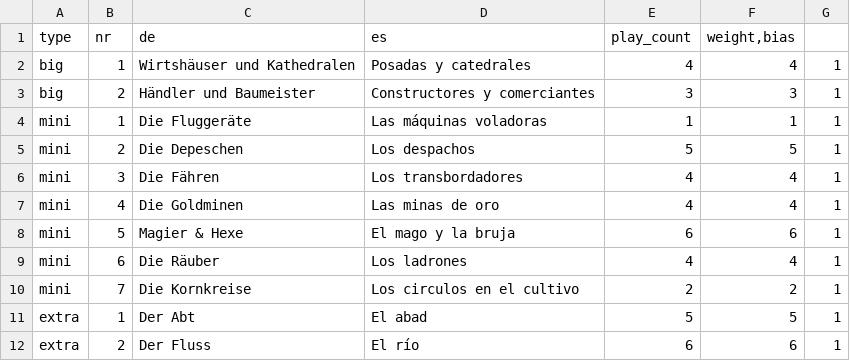
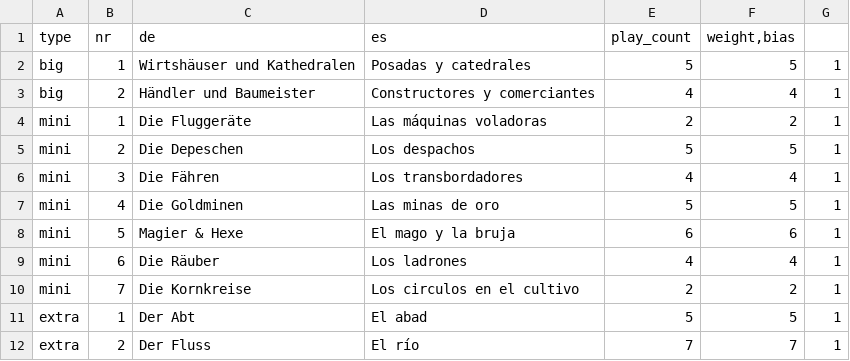
Before and after one commit to arglp/carcassonne_exp_randomizer, a CSV file: src/expansionsreal.csv, drawn as a sheet.

Commit message:
added expansionsreal

```diff
--- a/src/expansionsreal.csv
+++ b/src/expansionsreal.csv
@@ -1,8 +1,8 @@
 type;nr;de;es;play_count;weight,bias
-big;1;Wirtshäuser und Kathedralen;Posadas y catedrales;4;4;1
-big;2;Händler und Baumeister;Constructores y comerciantes;3;3;1
-mini;1;Die Fluggeräte;Las máquinas voladoras;1;1;1
+big;1;Wirtshäuser und Kathedralen;Posadas y catedrales;5;5;1
+big;2;Händler und Baumeister;Constructores y comerciantes;4;4;1
+mini;1;Die Fluggeräte;Las máquinas voladoras;2;2;1
 mini;2;Die Depeschen;Los despachos;5;5;1
 mini;3;Die Fähren;Los transbordadores;4;4;1
-mini;4;Die Goldminen;Las minas de oro;4;4;1
+mini;4;Die Goldminen;Las minas de oro;5;5;1
 mini;5;Magier & Hexe;El mago y la bruja;6;6;1
@@ -11,2 +11,2 @@ mini;7;Die Kornkreise;Los circulos en el cultivo;2;2;1
 extra;1;Der Abt;El abad;5;5;1
-extra;2;Der Fluss;El río;6;6;1
+extra;2;Der Fluss;El río;7;7;1
```
Also changed, not shown: src/expansions.csv, 2 other files.
